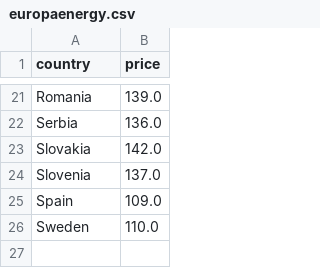
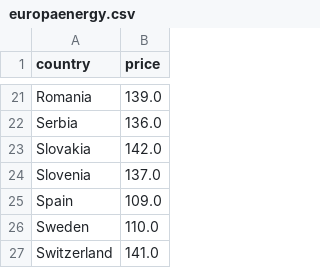
Before and after one commit to laurabejder/auto-update-graph-datawrapper, a CSV file: europaenergy.csv, drawn as a sheet; only a part is shown, gaps mark what is left out.

```diff
--- a/europaenergy.csv
+++ b/europaenergy.csv
@@ -26 +26,2 @@ country,price
  Sweden,110.0
+ Switzerland,141.0
```
